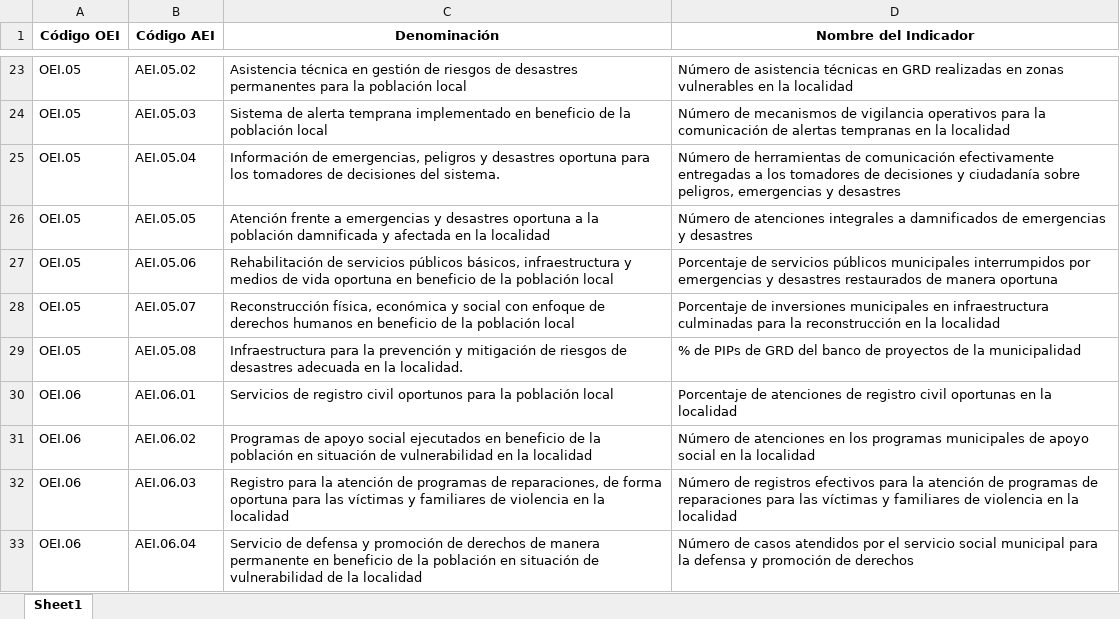
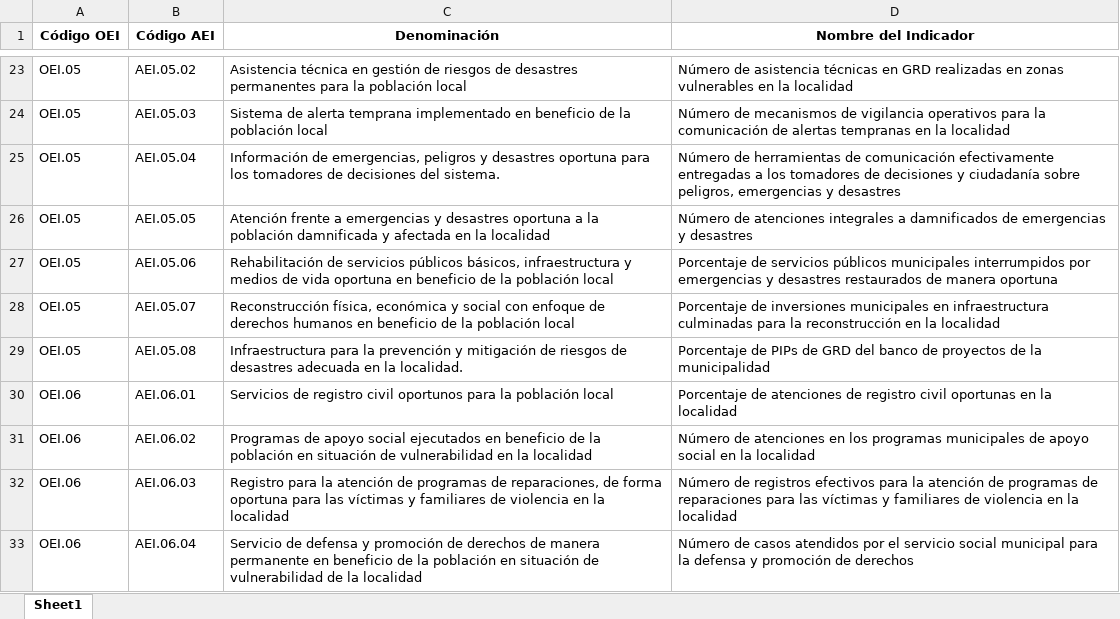
Before and after one commit to julioosmen/PEI_GL_generador, an Excel workbook: data/aei.xlsx, sheet Sheet1, drawn as a sheet; only a part is shown, gaps mark what is left out; values as stored, in another font and other column widths than the file's, no borders; the diff names each change by its address in the sheet, - before the commit and + after, or states it on an @@ line.

```diff
--- a/data/aei.xlsx (sheet Sheet1)
+++ b/data/aei.xlsx (sheet Sheet1)
-D29 (Nombre del Indicador): % de PIPs…
+D29 (Nombre del Indicador): Porcentaje de PIPs…
```
Also changed, not shown: data/anexo_b2_politicas.xlsx, data/pliegos.xlsx, 2 other files.
